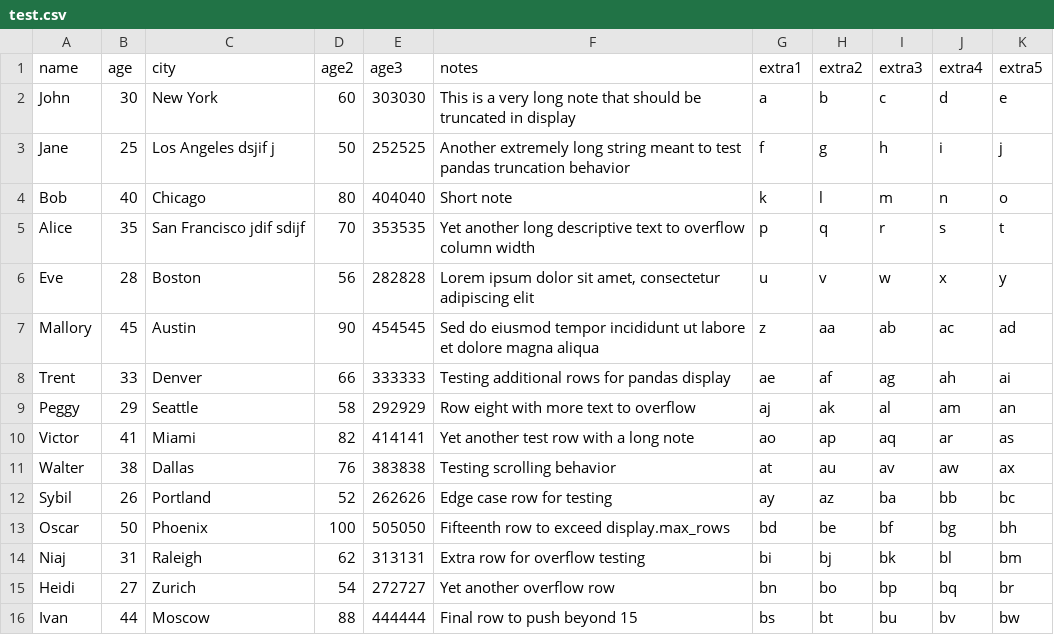
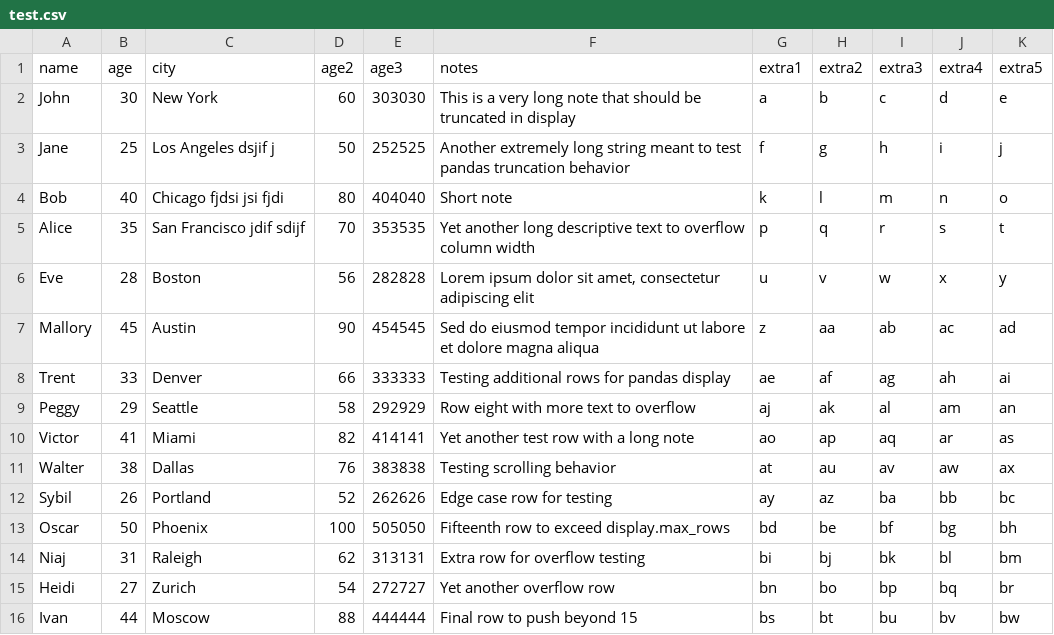
Before and after one commit to ryangerardwilson/vixl, a CSV file: test.csv, drawn as a sheet.

```diff
--- a/test.csv
+++ b/test.csv
@@ -3,3 +3,3 @@ John,30,New York,60,303030,This is a very long note that should be truncated in
 Jane,25,Los Angeles dsjif j,50,252525,Another extremely long string meant to test pandas truncation behavior,f,g,h,i,j
-Bob,40,Chicago,80,404040,Short note,k,l,m,n,o
+Bob,40,Chicago fjdsi jsi fjdi,80,404040,Short note,k,l,m,n,o
 Alice,35,San Francisco jdif sdijf,70,353535,Yet another long descriptive text to overflow column width,p,q,r,s,t
```
Also changed, not shown: 1 other file.
